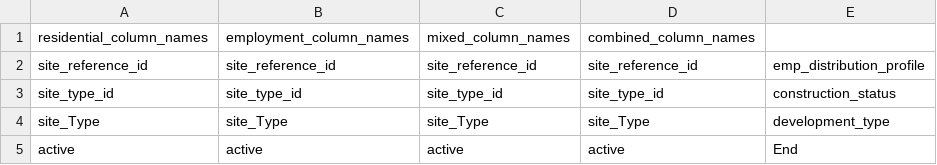
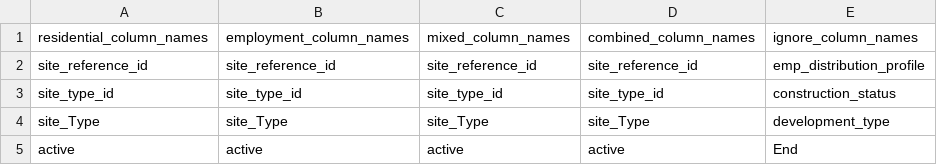
Before and after one commit to Transport-for-the-North/DLIT_LU, a CSV file: inputs/DLog_column_names.csv, drawn as a sheet; only a part is shown.

```diff
--- a/inputs/DLog_column_names.csv
+++ b/inputs/DLog_column_names.csv
@@ -1,2 +1,2 @@
-residential_column_names,employment_column_names,mixed_column_names,combined_column_names,
+residential_column_names,employment_column_names,mixed_column_names,combined_column_names,ignore_column_names
 site_reference_id,site_reference_id,site_reference_id,site_reference_id,emp_distribution_profile
```
Also changed, not shown: 5 other files.
